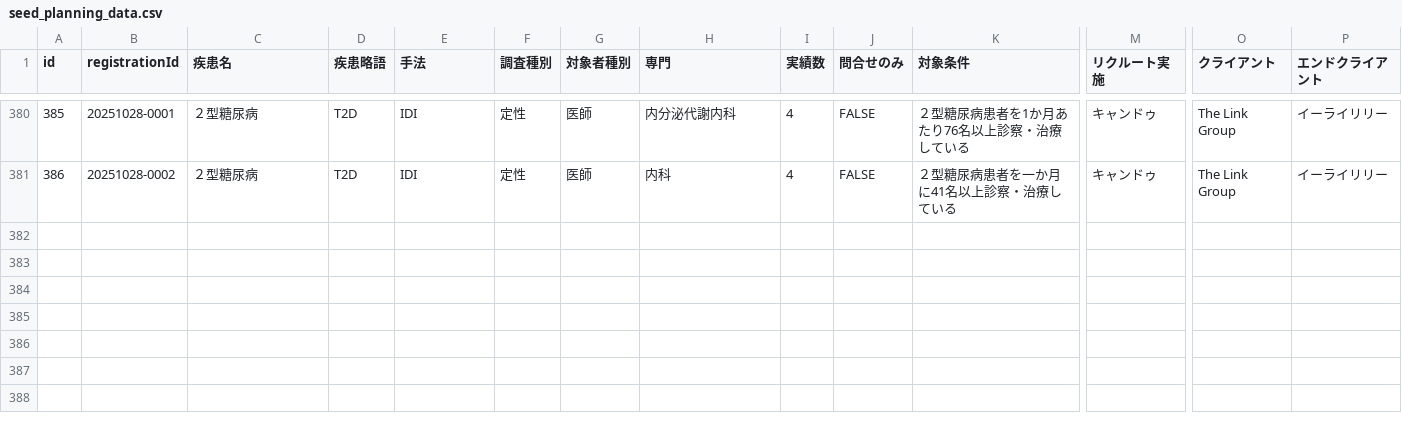
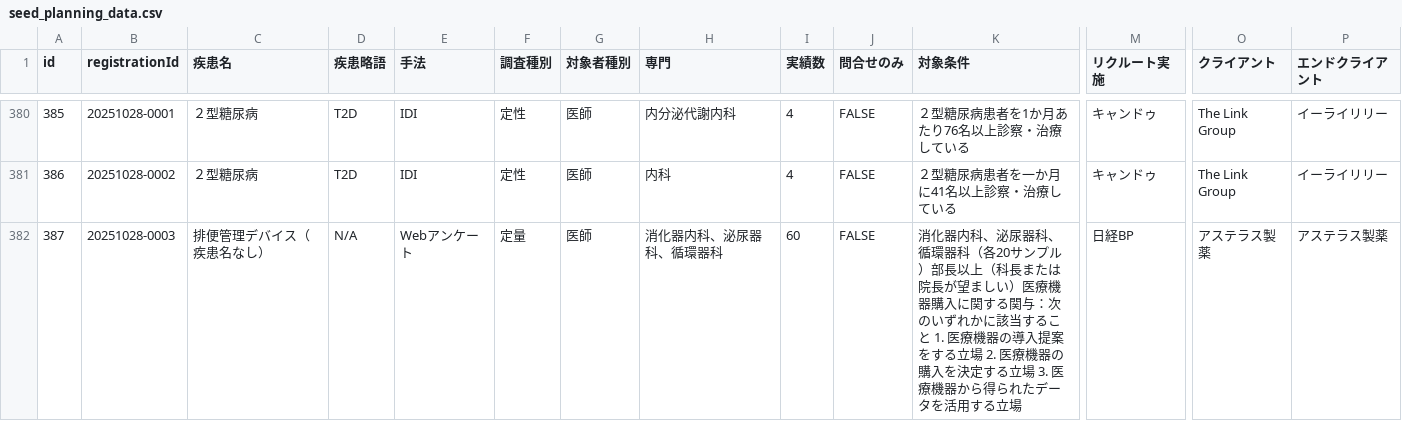
Before and after one commit to Yoshi-Seed/global, a CSV file: project-tracker/seed_planning_data.csv, drawn as a sheet; only a part is shown, gaps mark what is left out; rows hold the shown columns only; the diff names each change by its address in the sheet, - before the commit and + after, or states it on an @@ line.

Commit message:
Add project: 排便管理デバイス（疾患名なし）

```diff
--- a/project-tracker/seed_planning_data.csv
+++ b/project-tracker/seed_planning_data.csv
+row 382: 387 | 20251028-0003 | 排便管理デバイス（疾患名なし） | N/A | Webアンケート | 定量 | 医師 | 消化器内科、泌尿器科、循環器科 | 60 | FALSE | 消化器内科、泌尿器科、循環器科（各20サンプル）部長以上（科長または院長が望ましい）医療機器購入に関する関与：次のいずれかに該当すること 1. 医療機器の導入提案をする立場 2. 医療機器の購入を決定する立場 3. 医療機器から得られたデータを活用する立場 | 日経BP | アステラス製薬 | アステラス製薬
```
